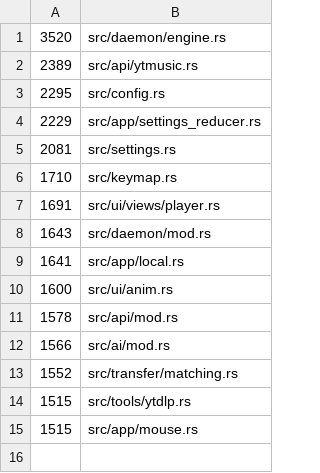
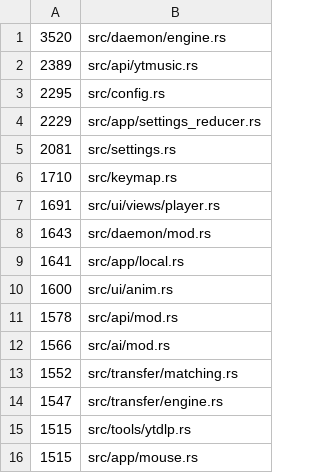
Before and after one commit to Ochichan/Yututui, a TSV file: scripts/size-baseline.tsv, drawn as a sheet; the diff names each change by its address in the sheet, - before the commit and + after, or states it on an @@ line.

```diff
--- a/scripts/size-baseline.tsv
+++ b/scripts/size-baseline.tsv
+row 14: 1547 | src/transfer/engine.rs
```
Also changed, not shown: 1 other file.
